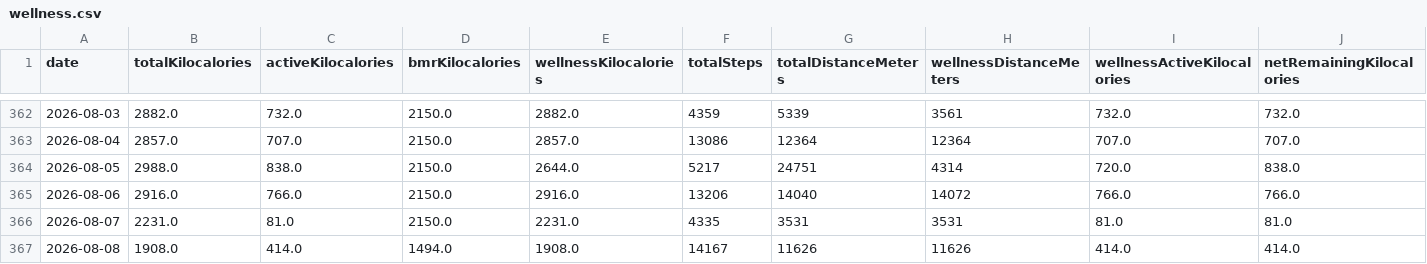
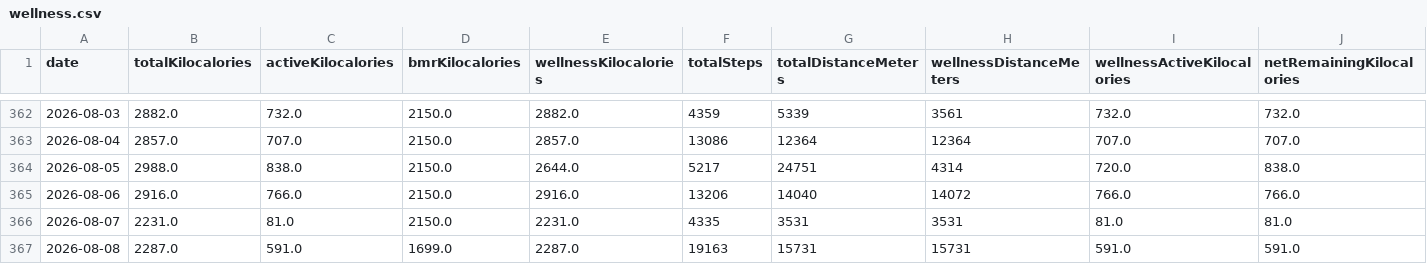
Before and after one commit to nicolasmahut-ui/garmin-data-frere, a CSV file: wellness.csv, drawn as a sheet; only a part is shown, gaps mark what is left out; the diff covers the shown part only; the diff names each change by its address in the sheet, - before the commit and + after, or states it on an @@ line.

Commit message:
wellness 2026-08-08 17:00

```diff
--- a/wellness.csv
+++ b/wellness.csv
-B367 (totalKilocalories): 1908.0
+B367 (totalKilocalories): 2287.0
-C367 (activeKilocalories): 414.0
+C367 (activeKilocalories): 591.0
-D367 (bmrKilocalories): 1494.0
+D367 (bmrKilocalories): 1699.0
-E367 (wellnessKilocalories): 1908.0
+E367 (wellnessKilocalories): 2287.0
-F367 (totalSteps): 14167
+F367 (totalSteps): 19163
-G367 (totalDistanceMeters): 11626
+G367 (totalDistanceMeters): 15731
-H367 (wellnessDistanceMeters): 11626
+H367 (wellnessDistanceMeters): 15731
-I367 (wellnessActiveKilocalories): 414.0
+I367 (wellnessActiveKilocalories): 591.0
-J367 (netRemainingKilocalories): 414.0
+J367 (netRemainingKilocalories): 591.0
```
Also changed, not shown: 34 edited cells elsewhere in this file.
